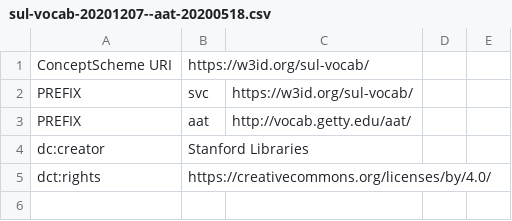
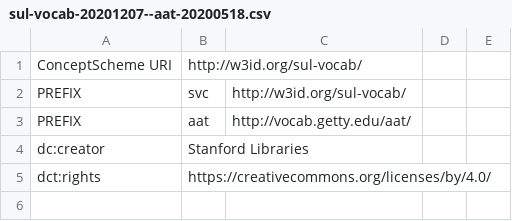
Before and after one commit to linked-conservation-data/conservation-vocabularies, a CSV file: align/sul-vocab--aat/sul-vocab-20201207--aat-20200518.csv, drawn as a sheet; only a part is shown; the diff names each change by its address in the sheet, - before the commit and + after, or states it on an @@ line.

```diff
--- a/align/sul-vocab--aat/sul-vocab-20201207--aat-20200518.csv
+++ b/align/sul-vocab--aat/sul-vocab-20201207--aat-20200518.csv
-B1: https://w3id.org/sul-vocab/
+B1: http://w3id.org/sul-vocab/
-C2: https://w3id.org/sul-vocab/
+C2: http://w3id.org/sul-vocab/
```
Also changed, not shown: align/bod-vocab--aat/bod-vocab-20201207--aat-20200518.csv, align/bod-vocab--lob/bod-vocab-20201113--lob-202004.csv, 36 other files.
